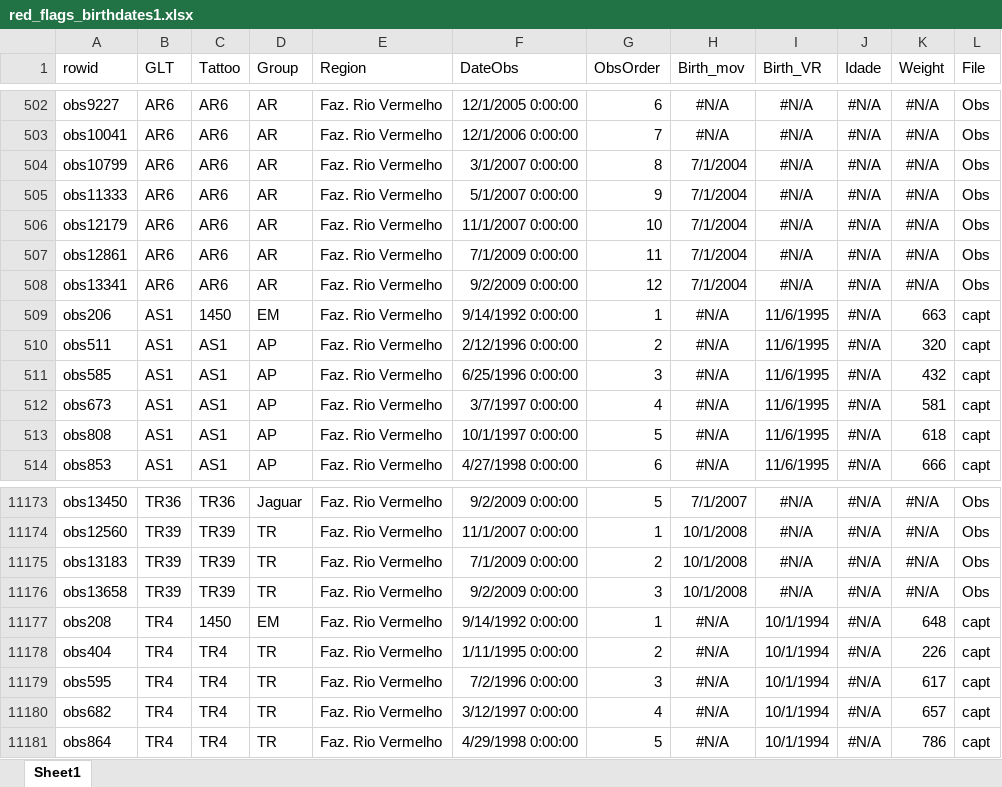
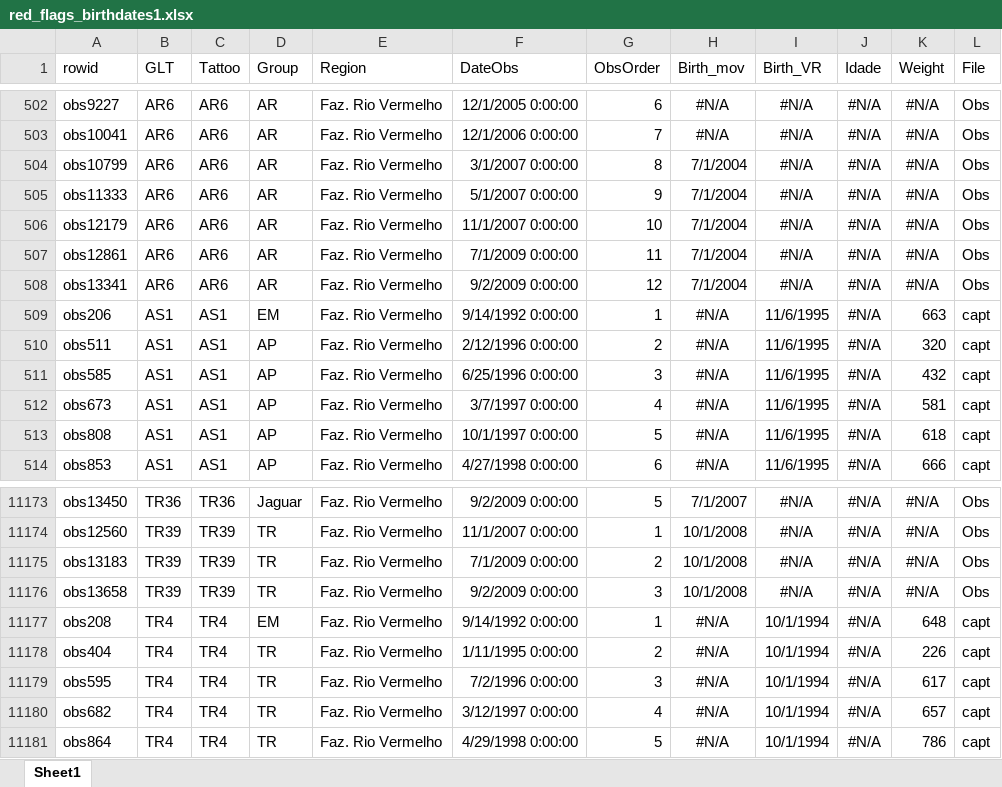
Before and after one commit to auponchon/GoldenLionTamarins, an Excel workbook: data/NewlyCreatedData/Checks/red_flags_birthdates1.xlsx, sheet Sheet1, drawn as a sheet; only a part is shown, gaps mark what is left out; values as stored, in another font and other column widths than the file's, no borders; the diff names each change by its address in the sheet, - before the commit and + after, or states it on an @@ line.

```diff
--- a/data/NewlyCreatedData/Checks/red_flags_birthdates1.xlsx (sheet Sheet1)
+++ b/data/NewlyCreatedData/Checks/red_flags_birthdates1.xlsx (sheet Sheet1)
-C509 (Tattoo): 1450
+C509 (Tattoo): AS1
-C11177 (Tattoo): 1450
+C11177 (Tattoo): TR4
```
Also changed, not shown: data/NewlyCreatedData/Checks/idade_checks_v2.xlsx, data/NewlyCreatedData/Checks/red_flags_idade1.xlsx, 9 other files.
